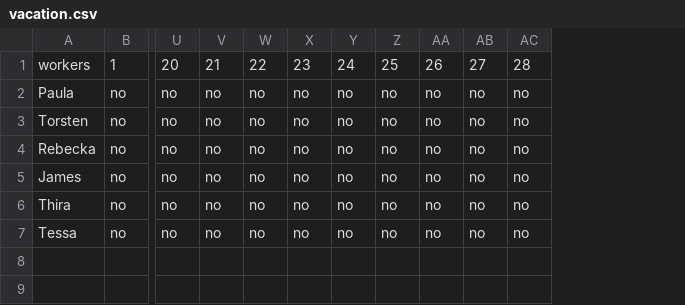
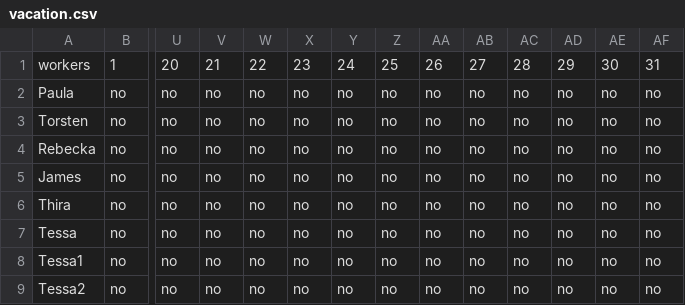
Before and after one commit to durinfab/shift-calculator, a CSV file: vacation.csv, drawn as a sheet; only a part is shown, gaps mark what is left out; rows hold the shown columns only; the diff names each change by its address in the sheet, - before the commit and + after, or states it on an @@ line.

```diff
--- a/vacation.csv
+++ b/vacation.csv
+column AD, rows 1-7: 29 | no | no | no | no | no | no
+column AE, rows 1-7: 30 | no | no | no | no | no | no
+column AF, rows 1-7: 31 | no | no | no | no | no | no
+row 8: Tessa1 | no | no | no | no | no | no | no | no | no | no | no | no | no
+row 9: Tessa2 | no | no | no | no | no | no | no | no | no | no | no | no | no
```
Also changed, not shown: 2 other files.
